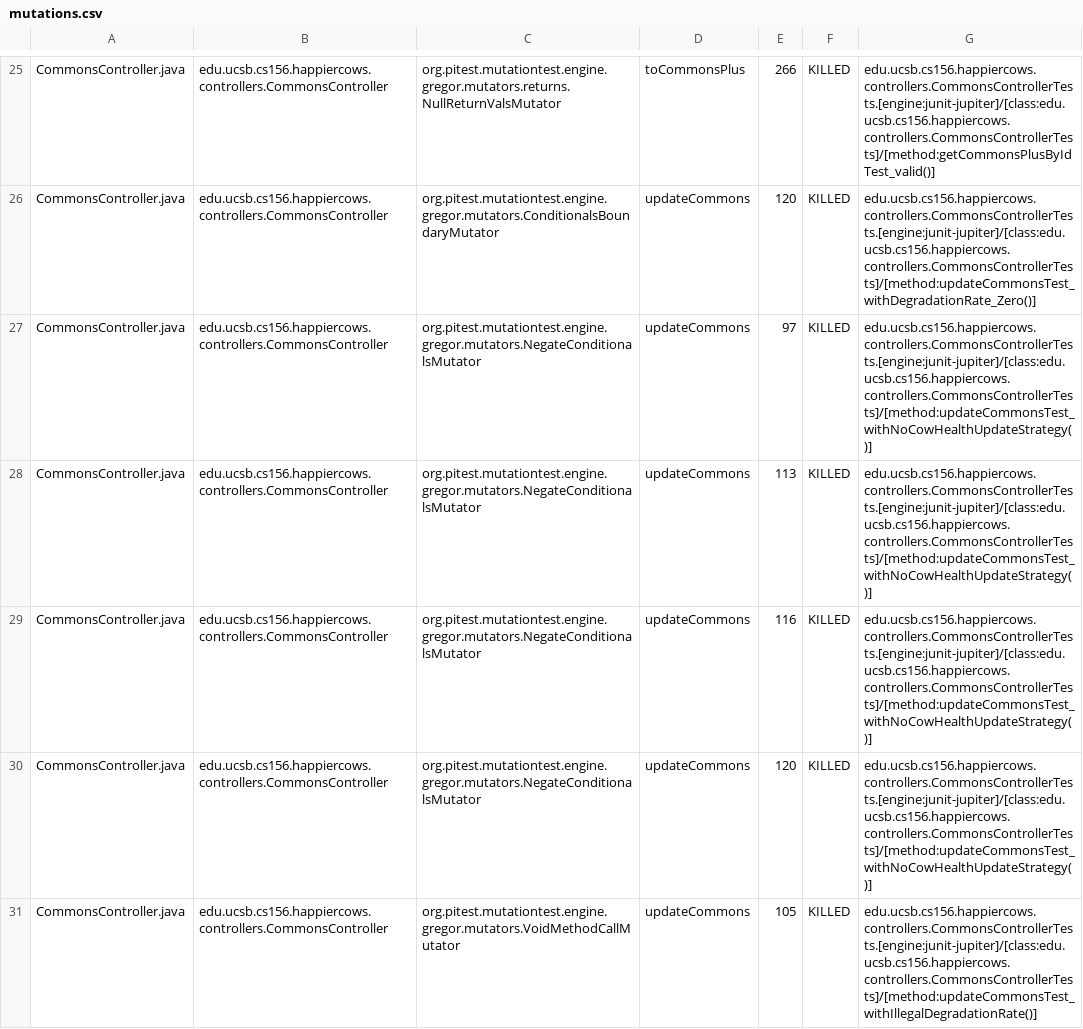
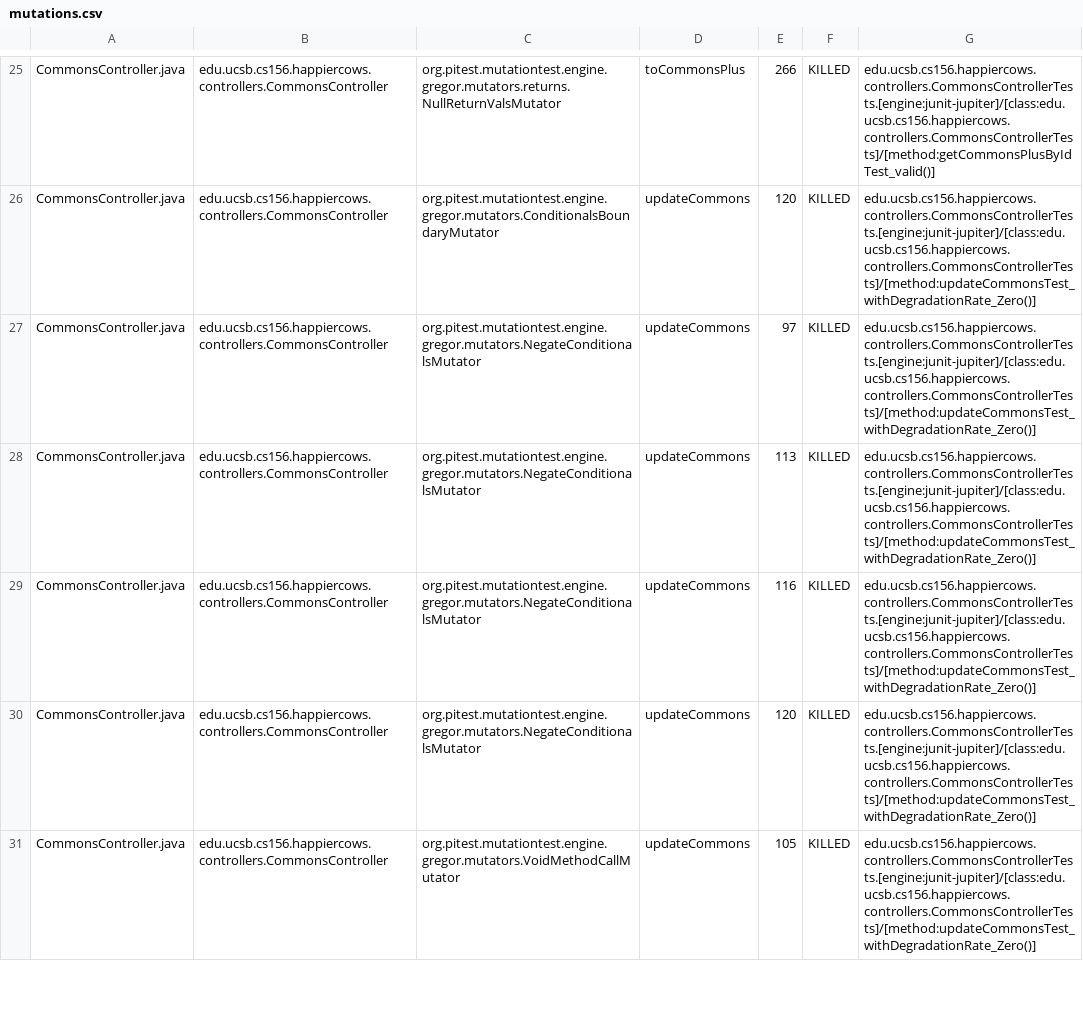
Before and after one commit to ucsb-cs156-m23/proj-happycows-m23-10am-1, a CSV file: pitest/mutations.csv, drawn as a sheet; only a part is shown, gaps mark what is left out; the diff covers the shown part only.

Commit message:
Deploying to gh-pages from @ ucsb-cs156-m23/proj-happycows-m23-10am-1@2b9218ec703700627f5e64485ce3b47e96c23123 🚀

```diff
--- a/pitest/mutations.csv
+++ b/pitest/mutations.csv
@@ -26,6 +26,6 @@ CommonsController.java,edu.ucsb.cs156.happiercows.controllers.CommonsController,
 CommonsController.java,edu.ucsb.cs156.happiercows.controllers.CommonsController,org.pitest.mutationtest.engine.gregor.mutators.ConditionalsBoundaryMutator,updateCommons,120,KILLED,edu.ucsb.cs156.happiercows.controllers.CommonsControllerTests.[engine:junit-jupiter]/[class:edu.ucsb.cs156.happiercows.controllers.CommonsControllerTests]/[method:updateCommonsTest_withDegradationRate_Zero()]
-CommonsController.java,edu.ucsb.cs156.happiercows.controllers.CommonsController,org.pitest.mutationtest.engine.gregor.mutators.NegateConditionalsMutator,updateCommons,97,KILLED,edu.ucsb.cs156.happiercows.controllers.CommonsControllerTests.[engine:junit-jupiter]/[class:edu.ucsb.cs156.happiercows.controllers.CommonsControllerTests]/[method:updateCommonsTest_withNoCowHealthUpdateStrategy()]
-CommonsController.java,edu.ucsb.cs156.happiercows.controllers.CommonsController,org.pitest.mutationtest.engine.gregor.mutators.NegateConditionalsMutator,updateCommons,113,KILLED,edu.ucsb.cs156.happiercows.controllers.CommonsControllerTests.[engine:junit-jupiter]/[class:edu.ucsb.cs156.happiercows.controllers.CommonsControllerTests]/[method:updateCommonsTest_withNoCowHealthUpdateStrategy()]
-CommonsController.java,edu.ucsb.cs156.happiercows.controllers.CommonsController,org.pitest.mutationtest.engine.gregor.mutators.NegateConditionalsMutator,updateCommons,116,KILLED,edu.ucsb.cs156.happiercows.controllers.CommonsControllerTests.[engine:junit-jupiter]/[class:edu.ucsb.cs156.happiercows.controllers.CommonsControllerTests]/[method:updateCommonsTest_withNoCowHealthUpdateStrategy()]
-CommonsController.java,edu.ucsb.cs156.happiercows.controllers.CommonsController,org.pitest.mutationtest.engine.gregor.mutators.NegateConditionalsMutator,updateCommons,120,KILLED,edu.ucsb.cs156.happiercows.controllers.CommonsControllerTests.[engine:junit-jupiter]/[class:edu.ucsb.cs156.happiercows.controllers.CommonsControllerTests]/[method:updateCommonsTest_withNoCowHealthUpdateStrategy()]
-CommonsController.java,edu.ucsb.cs156.happiercows.controllers.CommonsController,org.pitest.mutationtest.engine.gregor.mutators.VoidMethodCallMutator,updateCommons,105,KILLED,edu.ucsb.cs156.happiercows.controllers.CommonsControllerTests.[engine:junit-jupiter]/[class:edu.ucsb.cs156.happiercows.controllers.CommonsControllerTests]/[method:updateCommonsTest_withIllegalDegradationRate()]
+CommonsController.java,edu.ucsb.cs156.happiercows.controllers.CommonsController,org.pitest.mutationtest.engine.gregor.mutators.NegateConditionalsMutator,updateCommons,97,KILLED,edu.ucsb.cs156.happiercows.controllers.CommonsControllerTests.[engine:junit-jupiter]/[class:edu.ucsb.cs156.happiercows.controllers.CommonsControllerTests]/[method:updateCommonsTest_withDegradationRate_Zero()]
+CommonsController.java,edu.ucsb.cs156.happiercows.controllers.CommonsController,org.pitest.mutationtest.engine.gregor.mutators.NegateConditionalsMutator,updateCommons,113,KILLED,edu.ucsb.cs156.happiercows.controllers.CommonsControllerTests.[engine:junit-jupiter]/[class:edu.ucsb.cs156.happiercows.controllers.CommonsControllerTests]/[method:updateCommonsTest_withDegradationRate_Zero()]
+CommonsController.java,edu.ucsb.cs156.happiercows.controllers.CommonsController,org.pitest.mutationtest.engine.gregor.mutators.NegateConditionalsMutator,updateCommons,116,KILLED,edu.ucsb.cs156.happiercows.controllers.CommonsControllerTests.[engine:junit-jupiter]/[class:edu.ucsb.cs156.happiercows.controllers.CommonsControllerTests]/[method:updateCommonsTest_withDegradationRate_Zero()]
+CommonsController.java,edu.ucsb.cs156.happiercows.controllers.CommonsController,org.pitest.mutationtest.engine.gregor.mutators.NegateConditionalsMutator,updateCommons,120,KILLED,edu.ucsb.cs156.happiercows.controllers.CommonsControllerTests.[engine:junit-jupiter]/[class:edu.ucsb.cs156.happiercows.controllers.CommonsControllerTests]/[method:updateCommonsTest_withDegradationRate_Zero()]
+CommonsController.java,edu.ucsb.cs156.happiercows.controllers.CommonsController,org.pitest.mutationtest.engine.gregor.mutators.VoidMethodCallMutator,updateCommons,105,KILLED,edu.ucsb.cs156.happiercows.controllers.CommonsControllerTests.[engine:junit-jupiter]/[class:edu.ucsb.cs156.happiercows.controllers.CommonsControllerTests]/[method:updateCommonsTest_withDegradationRate_Zero()]
```
Also changed, not shown: 7 added rows, 2 removed rows and 29 edited cells elsewhere in this file, 38 other files.
